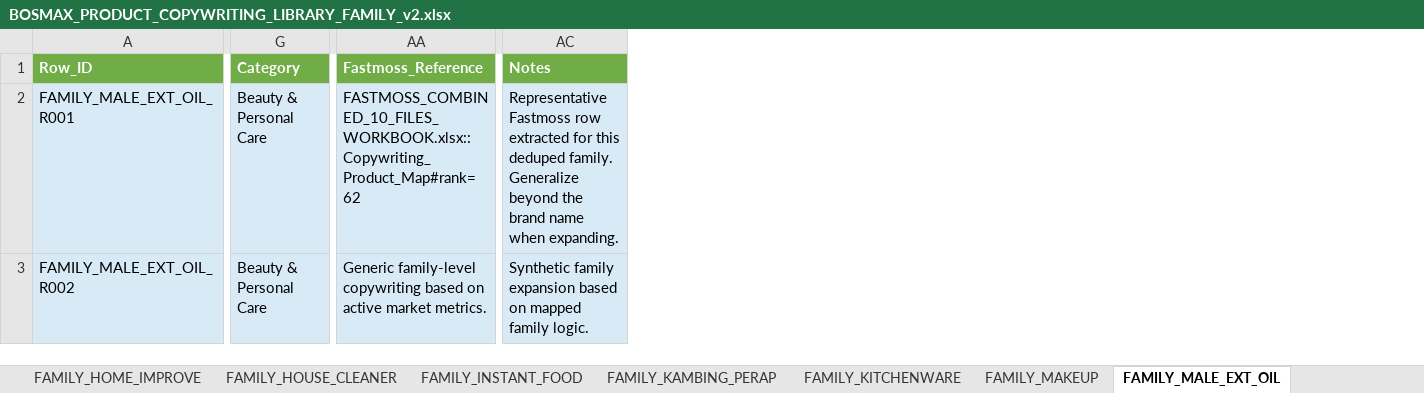
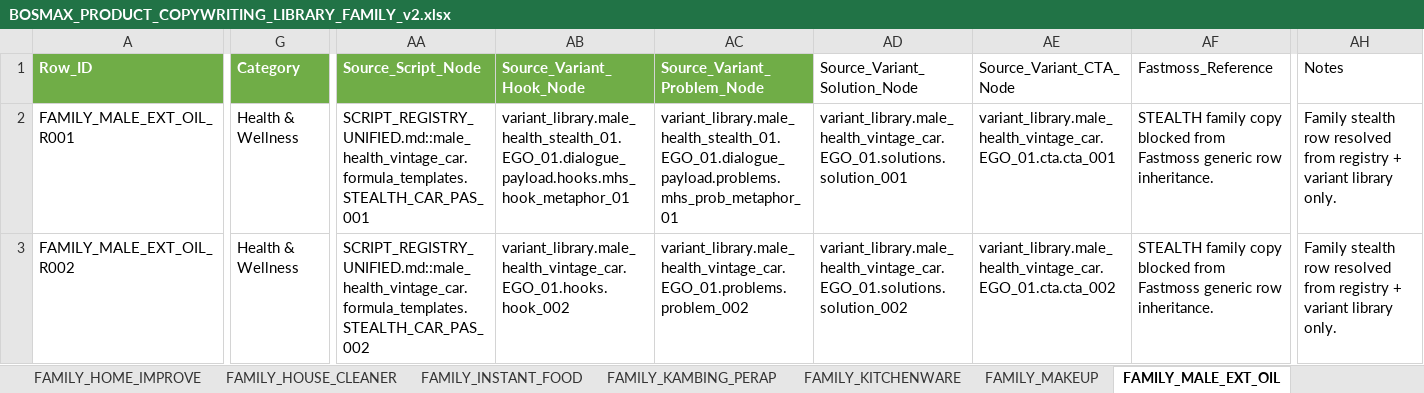
Before and after one commit to farisdatosheikh/bosmax-agents, an Excel workbook: BOSMAX_PRODUCT_COPYWRITING_LIBRARY_FAMILY_v2.xlsx, sheet FAMILY_MALE_EXT_OIL, drawn as a sheet; only a part is shown, gaps mark what is left out; values as stored, in another font and other column widths than the file's, no borders; addresses are those after the commit; the diff covers the shown part only; the diff names each change by its address in the sheet, - before the commit and + after, or states it on an @@ line.

Commit message:
fix(copywriting): lock bosmax stealth copy authority to registry sources

```diff
--- a/BOSMAX_PRODUCT_COPYWRITING_LIBRARY_FAMILY_v2.xlsx (sheet FAMILY_MALE_EXT_OIL)
+++ b/BOSMAX_PRODUCT_COPYWRITING_LIBRARY_FAMILY_v2.xlsx (sheet FAMILY_MALE_EXT_OIL)
+column AA (Source_Script_Node), rows 2-3: SCRIPT_REGISTRY_UNIFIED.md::male_health_vintage_car.formula_templates.STEALTH_CAR_PAS_001 | SCRIPT_REGISTRY_UNIFIED.md::male_health_vintage_car.formula_templates.STEALTH_CAR_PAS_002
+column AB (Source_Variant_Hook_Node), rows 2-3: variant_library.male_health_stealth_01.EGO_01.dialogue_payload.hooks.mhs_hook_metaphor_01 | variant_library.male_health_vintage_car.EGO_01.hooks.hook_002
+column AC (Source_Variant_Problem_Node), rows 2-3: variant_library.male_health_stealth_01.EGO_01.dialogue_payload.problems.mhs_prob_metaphor_01 | variant_library.male_health_vintage_car.EGO_01.problems.problem_002
+column AD (Source_Variant_Solution_Node), rows 2-3: variant_library.male_health_vintage_car.EGO_01.solutions.solution_001 | variant_library.male_health_vintage_car.EGO_01.solutions.solution_002
+column AE (Source_Variant_CTA_Node), rows 2-3: variant_library.male_health_vintage_car.EGO_01.cta.cta_001 | variant_library.male_health_vintage_car.EGO_01.cta.cta_002
@@ AF1:AH1 fill: #70AD47 → none, bold: on → off, text colour: #FFFFFF → black @@
-A2:G3 fill: #D9EAF7
+A2:G3 fill: none
-G2:G3 (Category): Beauty & Personal Care
+G2:G3 (Category): Health & Wellness
-AF2 (Fastmoss_Reference): FASTMOSS_COMBINED_10_FILES_WORKBOOK.xlsx::Copywriting_Product_Map#rank=62
+AF2 (Fastmoss_Reference): STEALTH family copy blocked from Fastmoss generic row inheritance.
-AF2:AH3 fill: #D9EAF7
+AF2:AH3 fill: none
-AH2 (Notes): Representative Fastmoss row extracted for this deduped family. Generalize beyond the brand name when expanding.
+AH2 (Notes): Family stealth row resolved from registry + variant library only.
-AF3 (Fastmoss_Reference): Generic family-level copywriting based on active market metrics.
+AF3 (Fastmoss_Reference): STEALTH family copy blocked from Fastmoss generic row inheritance.
-AH3 (Notes): Synthetic family expansion based on mapped family logic.
+AH3 (Notes): Family stealth row resolved from registry + variant library only.
```
Also changed, not shown: 494 edited cells and cell formats elsewhere in this sheet, sheet PRODUCT_BOSMAX_SERUM, 6 other files.
